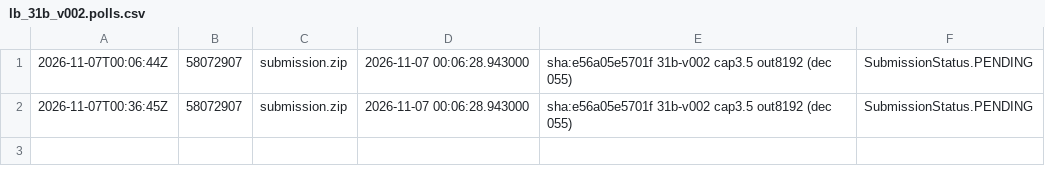
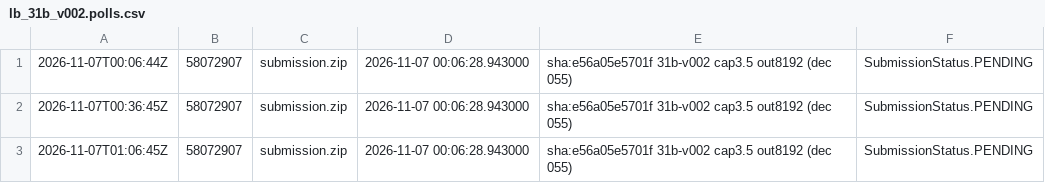
Before and after one commit to Ani0202/gemma-agent, a CSV file: results/lb_31b_v002.polls.csv, drawn as a sheet.

```diff
--- a/results/lb_31b_v002.polls.csv
+++ b/results/lb_31b_v002.polls.csv
@@ -2 +2,2 @@
 2026-11-07T00:36:45Z,58072907,submission.zip,2026-11-07 00:06:28.943000,sha:e56a05e5701f 31b-v002 cap3.5 out8192 (dec 055),SubmissionStatus.PENDING,,
+2026-11-07T01:06:45Z,58072907,submission.zip,2026-11-07 00:06:28.943000,sha:e56a05e5701f 31b-v002 cap3.5 out8192 (dec 055),SubmissionStatus.PENDING,,
```
Also changed, not shown: 1 other file.
